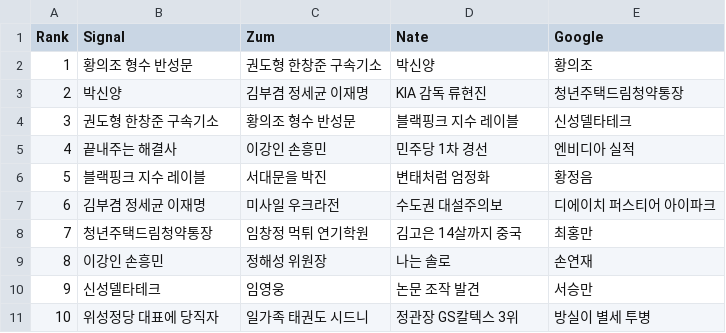
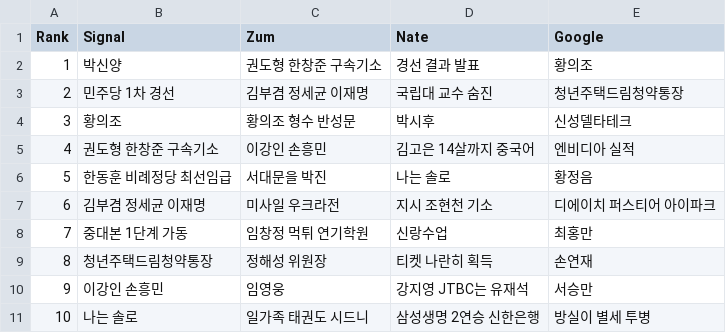
Before and after one commit to TrackerIssues/0301_TeleCollectData, a CSV file: dfMsg.csv, drawn as a sheet.

```diff
--- a/dfMsg.csv
+++ b/dfMsg.csv
@@ -1,11 +1,11 @@
 Rank,Signal,Zum,Nate,Google
-1,황의조 형수 반성문,권도형 한창준 구속기소,박신양,황의조
-2,박신양,김부겸 정세균 이재명,KIA 감독 류현진,청년주택드림청약통장
-3,권도형 한창준 구속기소,황의조 형수 반성문,블랙핑크 지수 레이블,신성델타테크
-4,끝내주는 해결사,이강인 손흥민,민주당 1차 경선,엔비디아 실적
-5,블랙핑크 지수 레이블,서대문을 박진,변태처럼 엄정화,황정음
-6,김부겸 정세균 이재명,미사일 우크라전,수도권 대설주의보,디에이치 퍼스티어 아이파크
-7,청년주택드림청약통장,임창정 먹튀 연기학원,김고은 14살까지 중국,최홍만
-8,이강인 손흥민,정해성 위원장,나는 솔로,손연재
-9,신성델타테크,임영웅,논문 조작 발견,서승만
-10,위성정당 대표에 당직자,일가족 태권도 시드니,정관장 GS칼텍스 3위,방실이 별세 투병
+1,박신양,권도형 한창준 구속기소,경선 결과 발표,황의조
+2,민주당 1차 경선,김부겸 정세균 이재명,국립대 교수 숨진,청년주택드림청약통장
+3,황의조,황의조 형수 반성문,박시후,신성델타테크
+4,권도형 한창준 구속기소,이강인 손흥민,김고은 14살까지 중국어,엔비디아 실적
+5,한동훈 비례정당 최선임급,서대문을 박진,나는 솔로,황정음
+6,김부겸 정세균 이재명,미사일 우크라전,지시 조현천 기소,디에이치 퍼스티어 아이파크
+7,중대본 1단계 가동,임창정 먹튀 연기학원,신랑수업,최홍만
+8,청년주택드림청약통장,정해성 위원장,티켓 나란히 획득,손연재
+9,이강인 손흥민,임영웅,강지영 JTBC는 유재석,서승만
+10,나는 솔로,일가족 태권도 시드니,삼성생명 2연승 신한은행,방실이 별세 투병
```
Also changed, not shown: dfKeyWord.csv.
